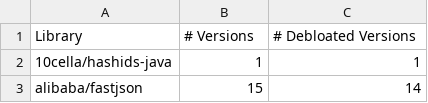
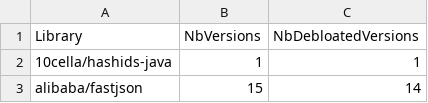
Before and after one commit to ASSERT-KTH/jdbl-experiments, a CSV file: revision/notebooks/Data/lib_debloat_status_per_version.csv (was revision/libDebloatStatusPerVersion.csv), drawn as a sheet; only a part is shown.

Commit message:
Add R notebook

```diff
--- a/revision/libDebloatStatusPerVersion.csv
+++ b/revision/notebooks/Data/lib_debloat_status_per_version.csv
@@ -1,2 +1,2 @@
-Library,# Versions,# Debloated Versions
+Library,NbVersions,NbDebloatedVersions
 10cella/hashids-java,1,1
```
Also changed, not shown: 2 other files.
